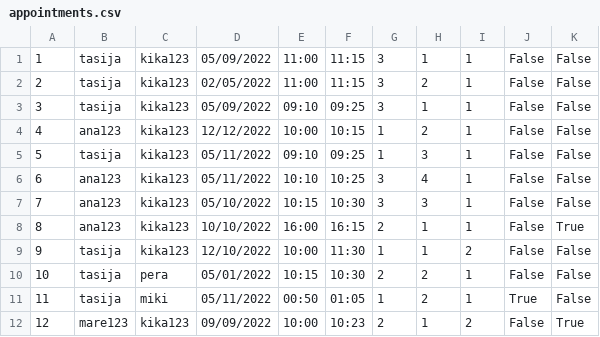
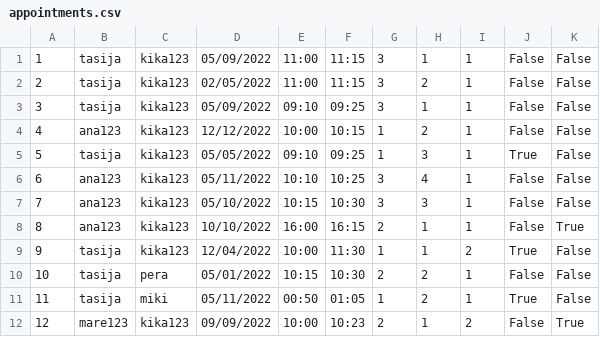
Before and after one commit to kzi-nastava/course-project-4, a CSV file: Hospital/Hospital/Data/appointments.csv, drawn as a sheet; only a part is shown.

```diff
--- a/Hospital/Hospital/Data/appointments.csv
+++ b/Hospital/Hospital/Data/appointments.csv
@@ -4,3 +4,3 @@
 4,ana123,kika123,12/12/2022,10:00,10:15,1,2,1,False,False
-5,tasija,kika123,05/11/2022,09:10,09:25,1,3,1,False,False
+5,tasija,kika123,05/05/2022,09:10,09:25,1,3,1,True,False
 6,ana123,kika123,05/11/2022,10:10,10:25,3,4,1,False,False
@@ -8,3 +8,3 @@
 8,ana123,kika123,10/10/2022,16:00,16:15,2,1,1,False,True
-9,tasija,kika123,12/10/2022,10:00,11:30,1,1,2,False,False
+9,tasija,kika123,12/04/2022,10:00,11:30,1,1,2,True,False
 10,tasija,pera,05/01/2022,10:15,10:30,2,2,1,False,False
```
Also changed, not shown: 1 other file.
